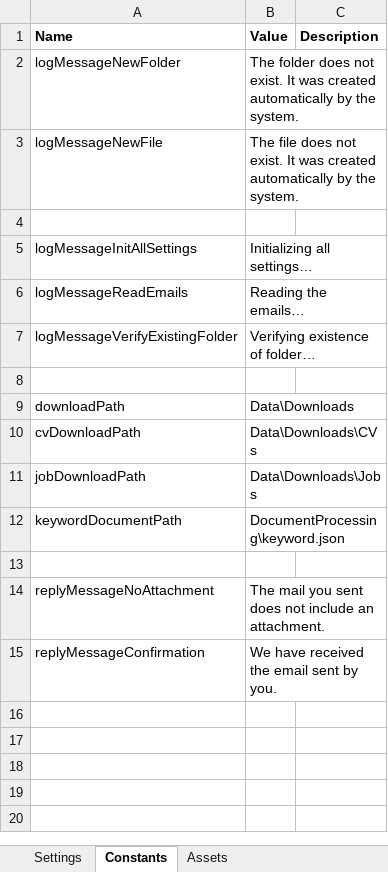
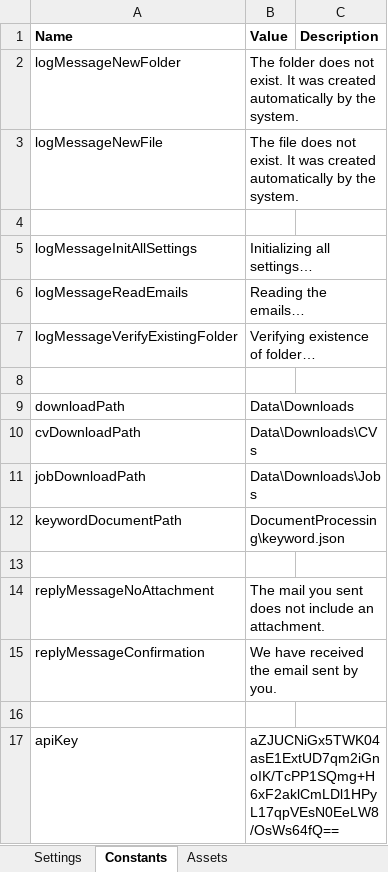
Before and after one commit to MaximTiberiu/New-Employee-Best-Match, an Excel workbook: NewEmployeeBestMatch/Data/Config.xlsx, sheet Constants, drawn as a sheet; values as stored, in another font and other column widths than the file's, no borders; the diff names each change by its address in the sheet, - before the commit and + after, or states it on an @@ line.

Commit message:
Update Config file

```diff
--- a/NewEmployeeBestMatch/Data/Config.xlsx (sheet Constants)
+++ b/NewEmployeeBestMatch/Data/Config.xlsx (sheet Constants)
+row 16: (empty)
+row 17: apiKey | aZJUCNiGx5TWK04asE1ExtUD7qm2iGnoIK/TcPP1SQmg+H6xF2aklCmLDl1HPyL17qpVEsN0EeLW8/OsWs64fQ==
```
Also changed, not shown: 1 other file.
